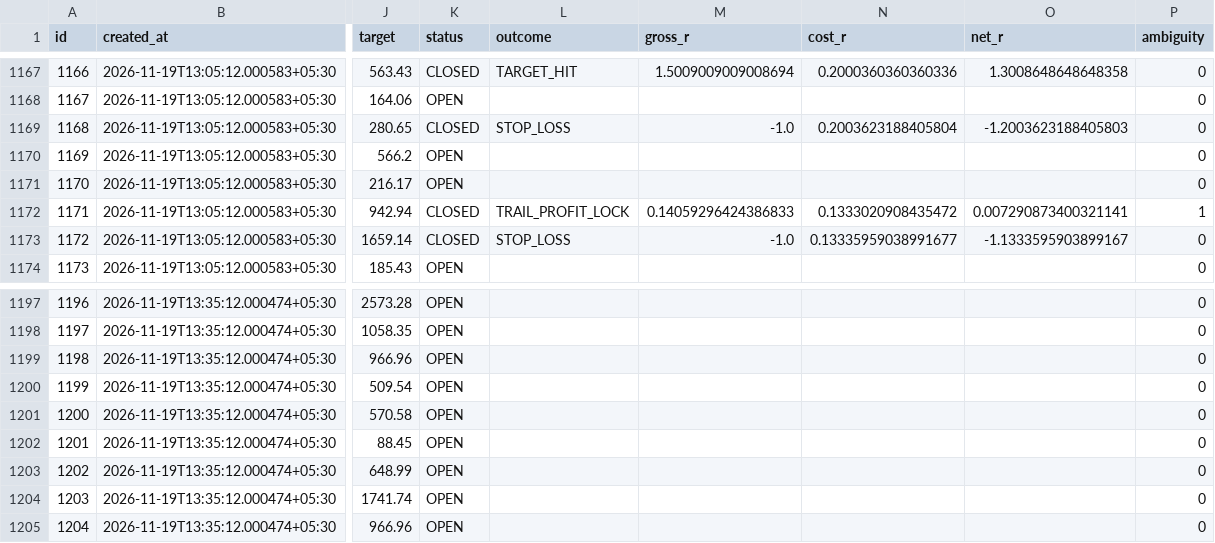
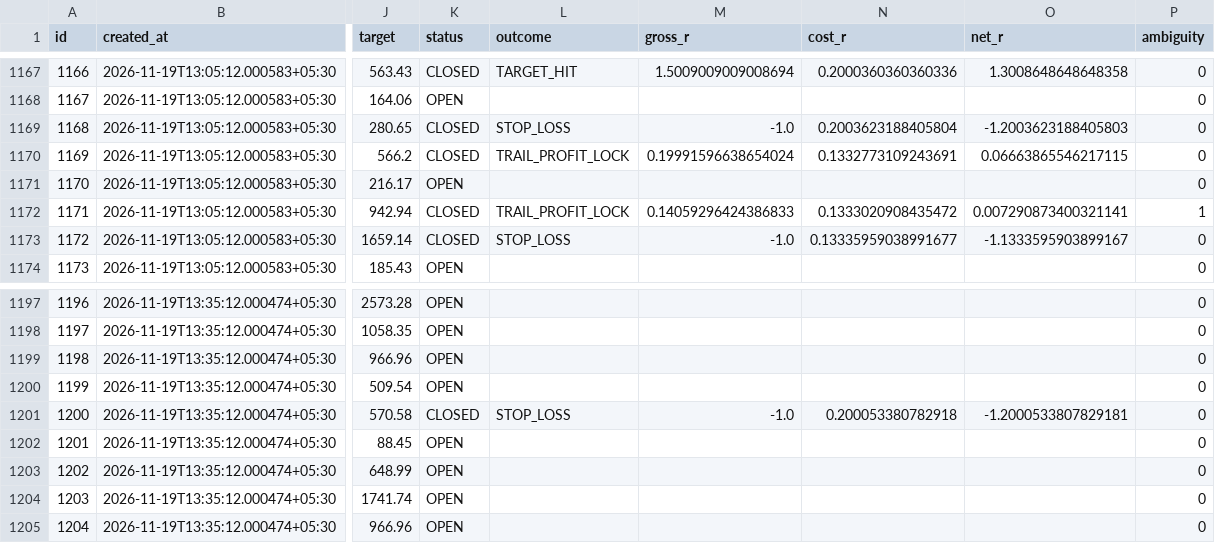
Before and after one commit to mahakalstay-coder/bharat-intraday-scout, a CSV file: reports/four_header_ledger.csv, drawn as a sheet; only a part is shown, gaps mark what is left out; the diff covers the shown part only; the diff names each change by its address in the sheet, - before the commit and + after, or states it on an @@ line.

```diff
--- a/reports/four_header_ledger.csv
+++ b/reports/four_header_ledger.csv
-K1170 (status): OPEN
+K1170 (status): CLOSED
-L1170 (outcome): (empty)
+L1170 (outcome): TRAIL_PROFIT_LOCK
-M1170 (gross_r): (empty)
+M1170 (gross_r): 0.19991596638654024
-N1170 (cost_r): (empty)
+N1170 (cost_r): 0.1332773109243691
-O1170 (net_r): (empty)
+O1170 (net_r): 0.06663865546217115
-K1201 (status): OPEN
+K1201 (status): CLOSED
-L1201 (outcome): (empty)
+L1201 (outcome): STOP_LOSS
-M1201 (gross_r): (empty)
+M1201 (gross_r): -1.0
-N1201 (cost_r): (empty)
+N1201 (cost_r): 0.200053380782918
-O1201 (net_r): (empty)
+O1201 (net_r): -1.2000533807829181
```
Also changed, not shown: 10 added rows and 22 edited cells elsewhere in this file, 5 other files.
